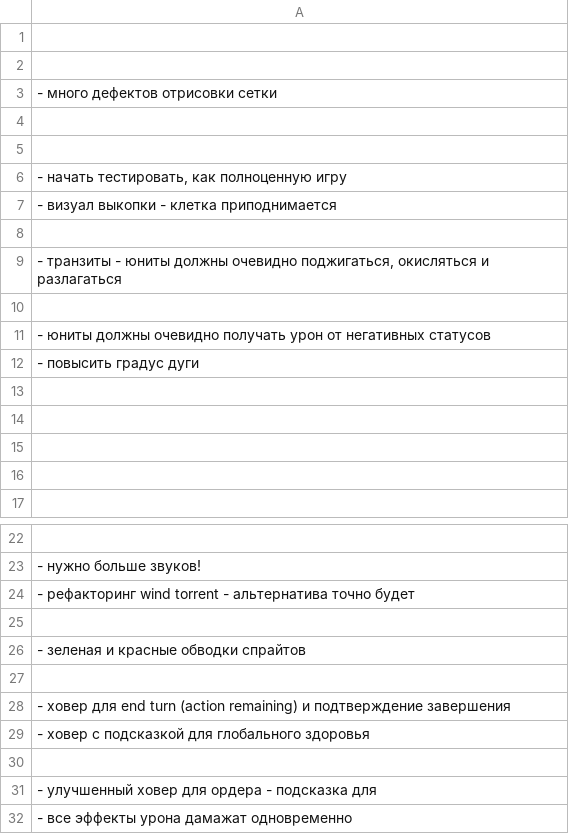
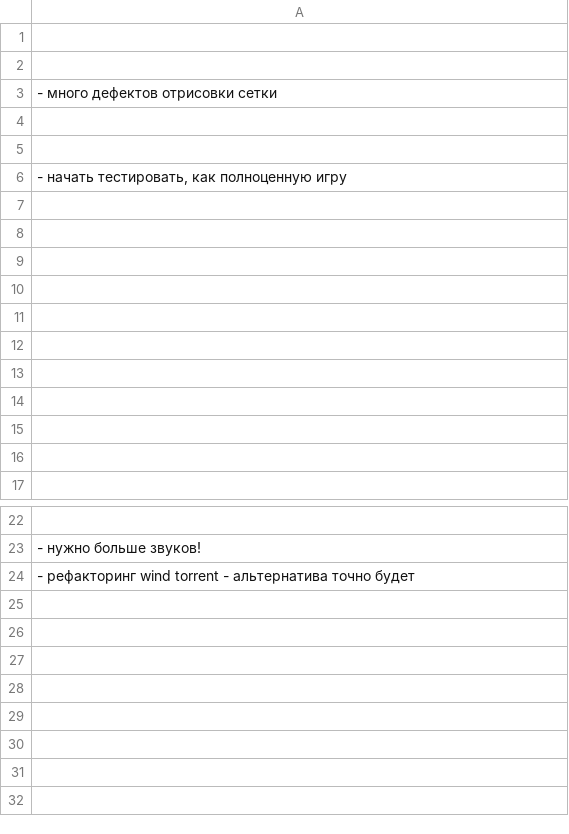
Before and after one commit to 80STH/NGTBS-3, a CSV file: docs/todo.csv, drawn as a sheet; only a part is shown, gaps mark what is left out.

```diff
--- a/docs/todo.csv
+++ b/docs/todo.csv
@@ -6,8 +6,8 @@
 "- начать тестировать, как полноценную игру"
-- визуал выкопки - клетка приподнимается
 
-"- транзиты - юниты должны очевидно поджигаться, окисляться и разлагаться"
 
-- юниты должны очевидно получать урон от негативных статусов
-- повысить градус дуги
+""
+
+
+
 
@@ -24,9 +24 @@
 - рефакторинг wind torrent - альтернатива точно будет
-
-- зеленая и красные обводки спрайтов
-
-- ховер для end turn (action remaining) и подтверждение завершения
-- ховер с подсказкой для глобального здоровья
-
-"- улучшенный ховер для ордера - подсказка для "
-- все эффекты урона дамажат одновременно
```
Also changed, not shown: 8 other files.
